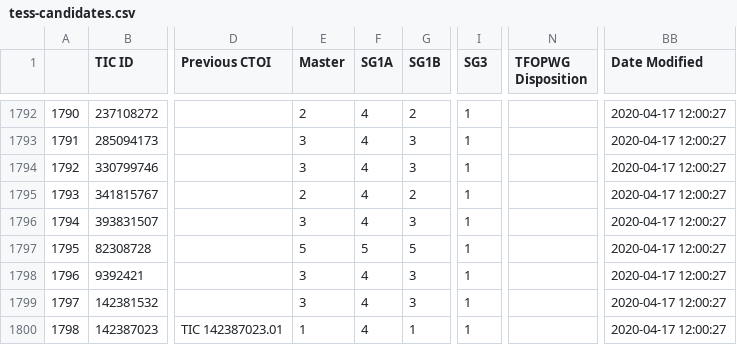
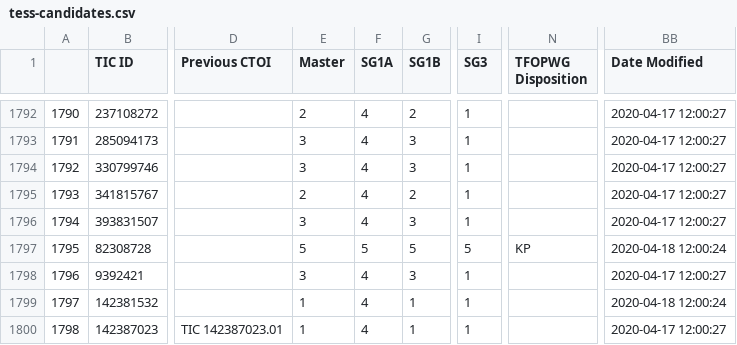
Before and after one commit to elisaquintana/exoplots, a CSV file: data/tess-candidates.csv, drawn as a sheet; only a part is shown, gaps mark what is left out; the diff covers the shown part only; the diff names each change by its address in the sheet, - before the commit and + after, or states it on an @@ line.

```diff
--- a/data/tess-candidates.csv
+++ b/data/tess-candidates.csv
-I1797 (SG3): 1
+I1797 (SG3): 5
-N1797 (TFOPWG Disposition): (empty)
+N1797 (TFOPWG Disposition): KP
-BB1797 (Date Modified): 2020-04-17 12:00:27
+BB1797 (Date Modified): 2020-04-18 12:00:24
-E1799 (Master): 3
+E1799 (Master): 1
-G1799 (SG1B): 3
+G1799 (SG1B): 1
-BB1799 (Date Modified): 2020-04-17 12:00:27
+BB1799 (Date Modified): 2020-04-18 12:00:24
```
Also changed, not shown: 35 edited cells elsewhere in this file, 7 other files.
